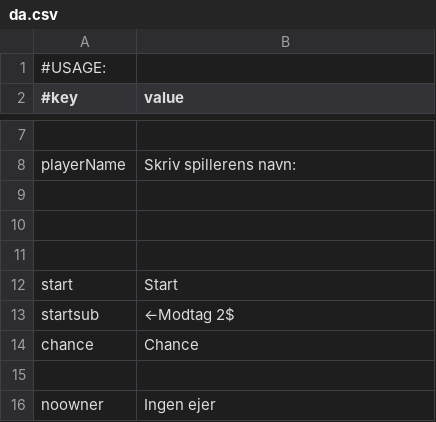
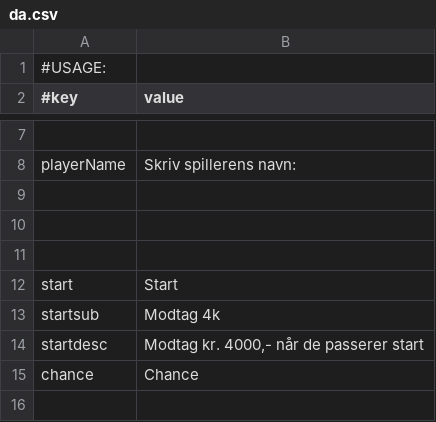
Before and after one commit to Magnusrk/G16.Matador, a CSV file: src/main/resources/LanguagePacks/da.csv, drawn as a sheet; only a part is shown, gaps mark what is left out; the shorter side is filled out with more unchanged rows.

```diff
--- a/src/main/resources/LanguagePacks/da.csv
+++ b/src/main/resources/LanguagePacks/da.csv
@@ -12,3 +12,4 @@ playerName;Skriv spillerens navn:
 start;Start
-startsub;←Modtag 2$
+startsub;Modtag 4k
+startdesc;Modtag kr. 4000,- når de passerer start
 chance;Chance
```
Also changed, not shown: 6 other files.
